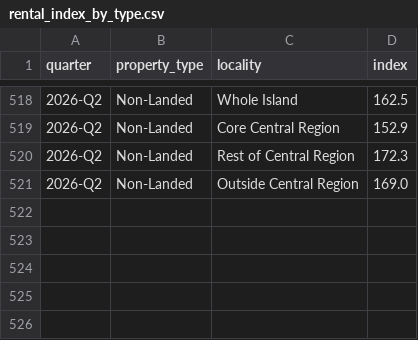
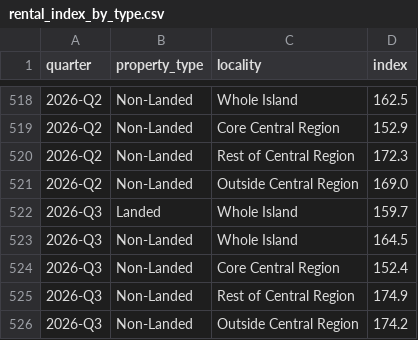
Before and after one commit to dolphene/property-prowl, a CSV file: data/raw/rental_index_by_type.csv, drawn as a sheet; only a part is shown, gaps mark what is left out; the diff names each change by its address in the sheet, - before the commit and + after, or states it on an @@ line.

```diff
--- a/data/raw/rental_index_by_type.csv
+++ b/data/raw/rental_index_by_type.csv
+row 522: 2026-Q3 | Landed | Whole Island | 159.7
+row 523: 2026-Q3 | Non-Landed | Whole Island | 164.5
+row 524: 2026-Q3 | Non-Landed | Core Central Region | 152.4
+row 525: 2026-Q3 | Non-Landed | Rest of Central Region | 174.9
+row 526: 2026-Q3 | Non-Landed | Outside Central Region | 174.2
```
Also changed, not shown: data/processed/master_quarterly.csv, data/processed/master_quarterly_signals.csv, 17 other files.
